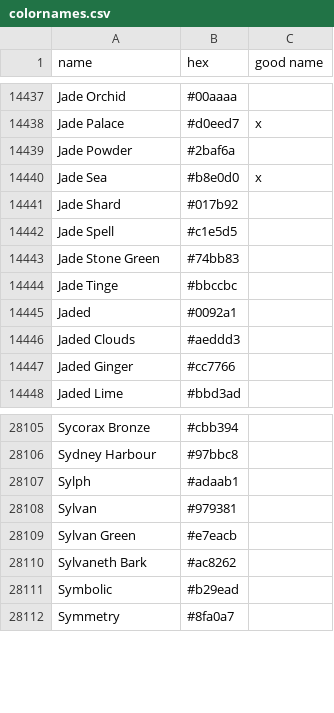
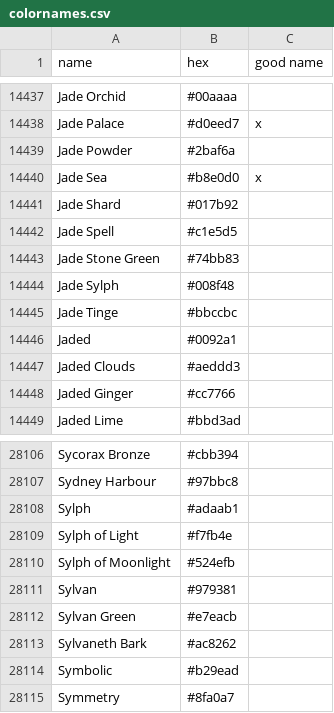
Before and after one commit to meodai/color-names, a CSV file: src/colornames.csv, drawn as a sheet; only a part is shown, gaps mark what is left out; the diff names each change by its address in the sheet, - before the commit and + after, or states it on an @@ line.

Commit message:
feat(colors): Add "sylph" color names (#282)
Add new color names: Jade Sylph, Sylph of Light, Sylph of Moonlight

Jade Sylph: https://hsmusic.wiki/tag/kanaya/ primary color
Sylph of Light: https://storage.homestuck.com/story/homestuck/media/images/panels/act-6-int-2/04773.gif sun decal color
Sylph of Moonlight: complementary of Sylph of Light

```diff
--- a/src/colornames.csv
+++ b/src/colornames.csv
+row 14444: Jade Sylph | #008f48
+row 28109: Sylph of Light | #f7fb4e
+row 28110: Sylph of Moonlight | #524efb
```
